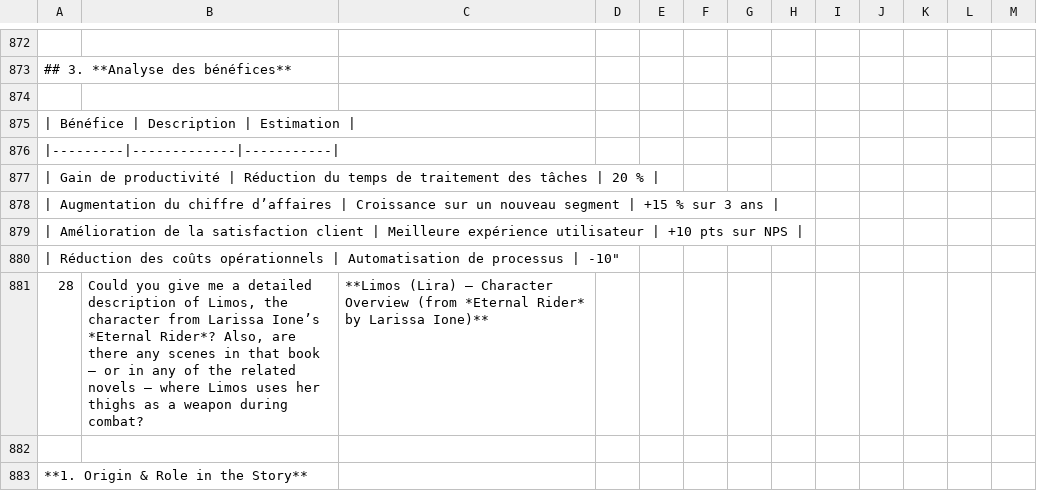
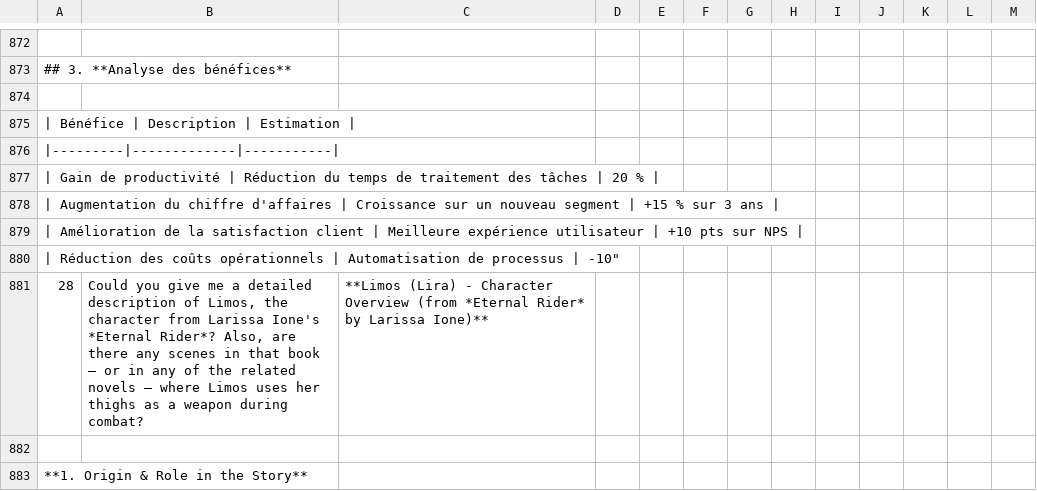
Before and after one commit to whynotsanty/AMALIA-LLM, a CSV file: Dimensão II/Teste A/processed/Q3_K_M.csv, drawn as a sheet; only a part is shown, gaps mark what is left out; the diff covers the shown part only; the diff names each change by its address in the sheet, - before the commit and + after, or states it on an @@ line.

```diff
--- a/Dimensão II/Teste A/processed/Q3_K_M.csv
+++ b/Dimensão II/Teste A/processed/Q3_K_M.csv
-A878: …du chiffre d’affaires | Croissance…
+A878: …du chiffre d'affaires | Croissance…
-B881: …from Larissa Ione’s *Eternal Rider*?…
+B881: …from Larissa Ione's *Eternal Rider*?…
-C881: **Limos (Lira) – Character Overview…
+C881: **Limos (Lira) - Character Overview…
```
Also changed, not shown: 143 edited cells elsewhere in this file, Dimensão II/Teste A/processed/Q2_K.csv, Dimensão II/Teste A/processed/Q4_K_M.csv, 5 other files.
